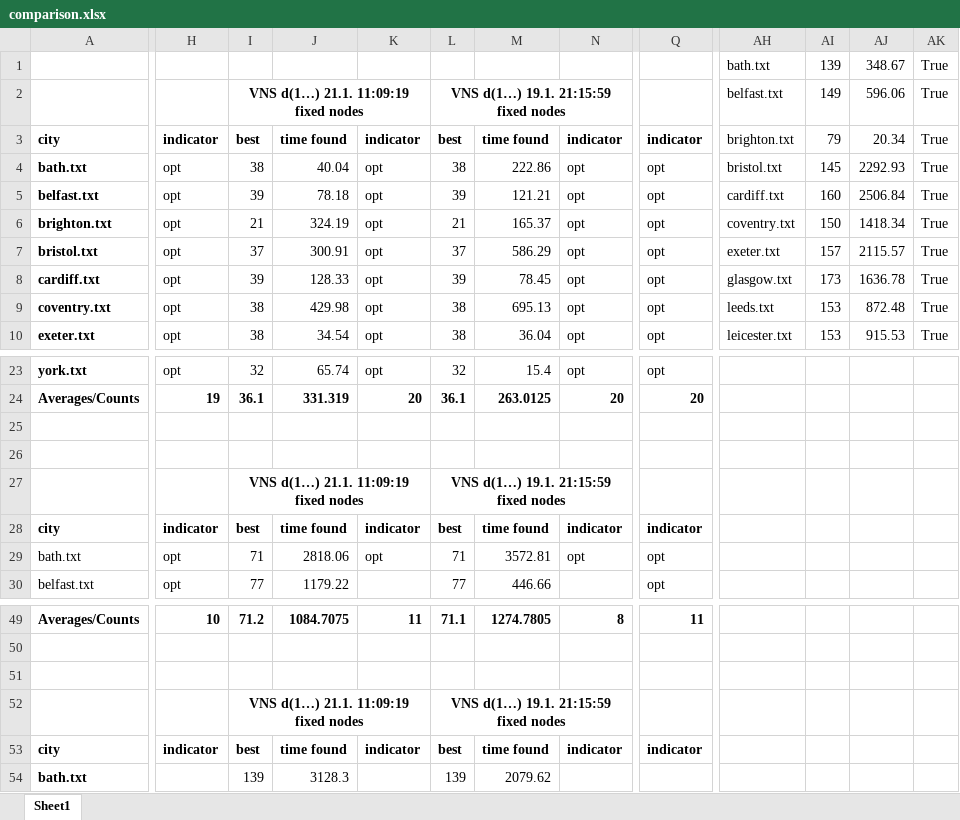
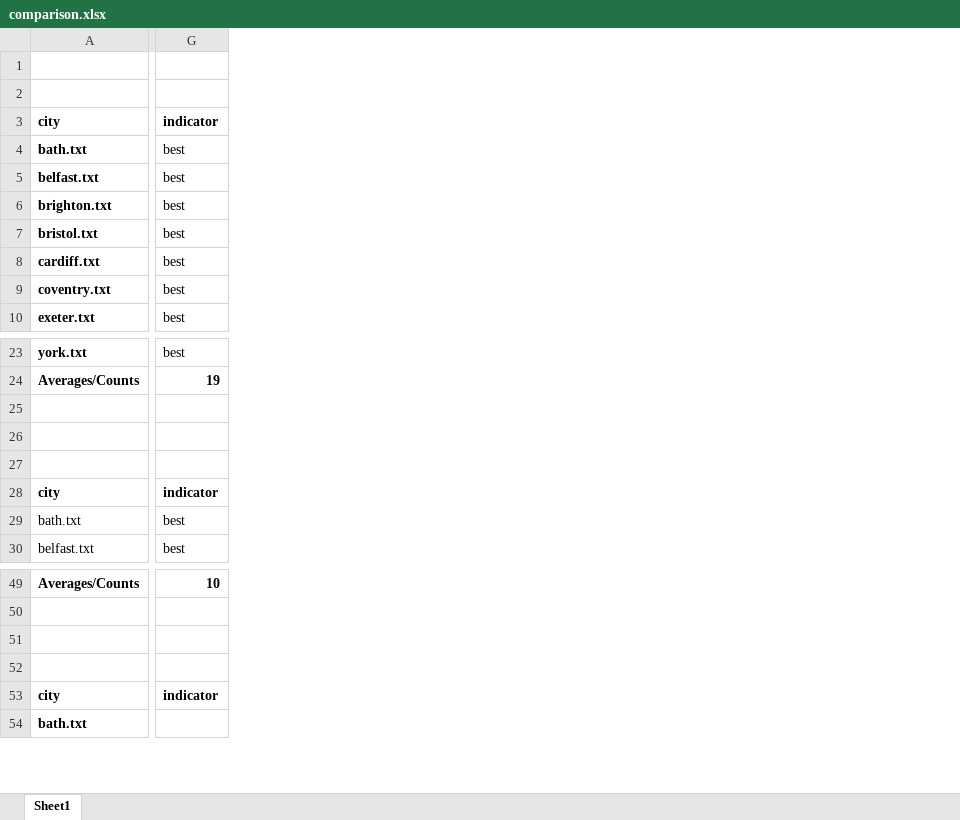
Before and after one commit to mikiMilan/k-domination, an Excel workbook: algorithms/results/comparison.xlsx, sheet Sheet1, drawn as a sheet; only a part is shown, gaps mark what is left out; values as stored, in another font and other column widths than the file's, no borders; removed rows and columns are numbered as before the commit, all else as after; rows hold the shown columns only; the diff covers the shown part only; the diff names each change by its address in the sheet, - before the commit and + after, or states it on an @@ line.

Commit message:
VNS+GA results.

```diff
--- a/algorithms/results/comparison.xlsx (sheet Sheet1)
+++ b/algorithms/results/comparison.xlsx (sheet Sheet1)
-column H, rows 3-10: indicator | opt | opt | opt | opt | opt | opt | opt; rows 23-30: opt | 19 |  |  |  | indicator | opt | opt; rows 49-53: 10 |  |  |  | indicator
-column I, rows 2-10: VNS d(1…) 21.1. 11:09:19 fixed nodes | best | 38 | 39 | 21 | 37 | 39 | 38 | 38; rows 23-30: 32 | 36.1 |  |  | VNS d(1…) 21.1. 11:09:19 fixed nodes | best | 71 | 77; rows 49-54: 71.2 |  |  | VNS d(1…) 21.1. 11:09:19 fixed nodes | best | 139
-column J, rows 3-10: time found | 40.04 | 78.18 | 324.19 | 300.91 | 128.33 | 429.98 | 34.54; rows 23-30: 65.74 | 331.319 |  |  |  | time found | 2818.06 | 1179.22; rows 49-54: 1084.7075 |  |  |  | time found | 3128.3
-column K, rows 3-10: indicator | opt | opt | opt | opt | opt | opt | opt; rows 23-29: opt | 20 |  |  |  | indicator | opt; rows 49-53: 11 |  |  |  | indicator
-column L, rows 2-10: VNS d(1…) 19.1. 21:15:59 fixed nodes | best | 38 | 39 | 21 | 37 | 39 | 38 | 38; rows 23-30: 32 | 36.1 |  |  | VNS d(1…) 19.1. 21:15:59 fixed nodes | best | 71 | 77; rows 49-54: 71.1 |  |  | VNS d(1…) 19.1. 21:15:59 fixed nodes | best | 139
-column M, rows 3-10: time found | 222.86 | 121.21 | 165.37 | 586.29 | 78.45 | 695.13 | 36.04; rows 23-30: 15.4 | 263.0125 |  |  |  | time found | 3572.81 | 446.66; rows 49-54: 1274.7805 |  |  |  | time found | 2079.62
-column N, rows 3-10: indicator | opt | opt | opt | opt | opt | opt | opt; rows 23-29: opt | 20 |  |  |  | indicator | opt; rows 49-53: 8 |  |  |  | indicator
+column G, rows 3-10: indicator | best | best | best | best | best | best | best; rows 23-30: best | 19 |  |  |  | indicator | best | best; rows 49-53: 10 |  |  |  | indicator
-column Q, rows 3-10: indicator | opt | opt | opt | opt | opt | opt | opt; rows 23-30: opt | 20 |  |  |  | indicator | opt | opt; rows 49-53: 11 |  |  |  | indicator
-column AH, rows 1-10: bath.txt | belfast.txt | brighton.txt | bristol.txt | cardiff.txt | coventry.txt | exeter.txt | glasgow.txt | leeds.txt | leicester.txt
-column AI, rows 1-10: 139 | 149 | 79 | 145 | 160 | 150 | 157 | 173 | 153 | 153
-column AJ, rows 1-10: 348.67 | 596.06 | 20.34 | 2292.93 | 2506.84 | 1418.34 | 2115.57 | 1636.78 | 872.48 | 915.53
-column AK, rows 1-10: all True
-row 1:  |  |  |  |  |  |  |  |  | bath.txt | 139 | 348.67 | True
+row 1: (empty)
```
Also changed, not shown: 1 added column, 17 removed columns, 3 edited cells and merged cells elsewhere in this sheet, formulas that keep their value.
